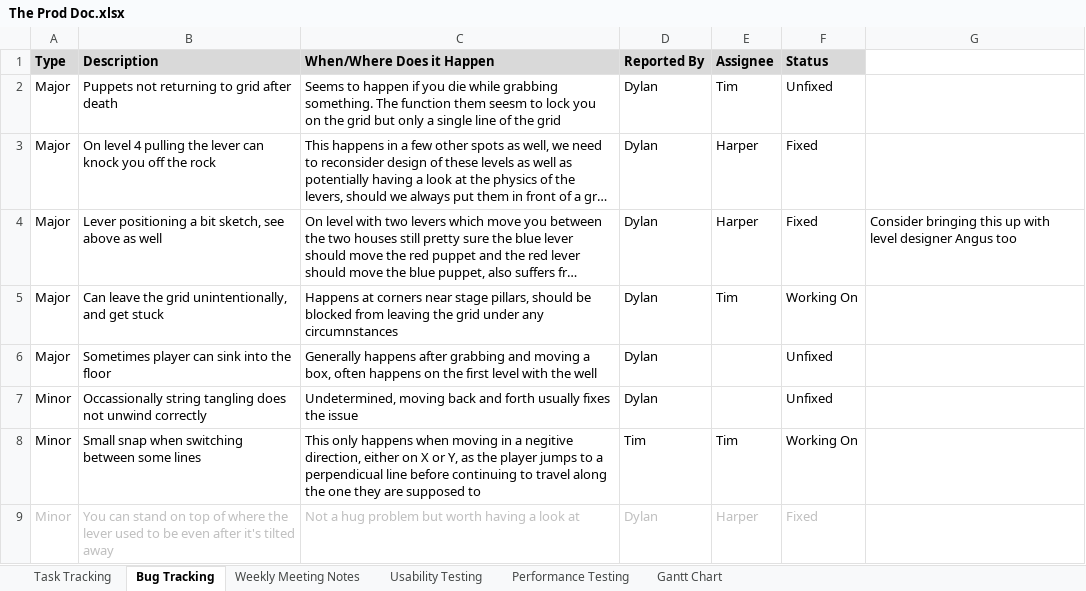
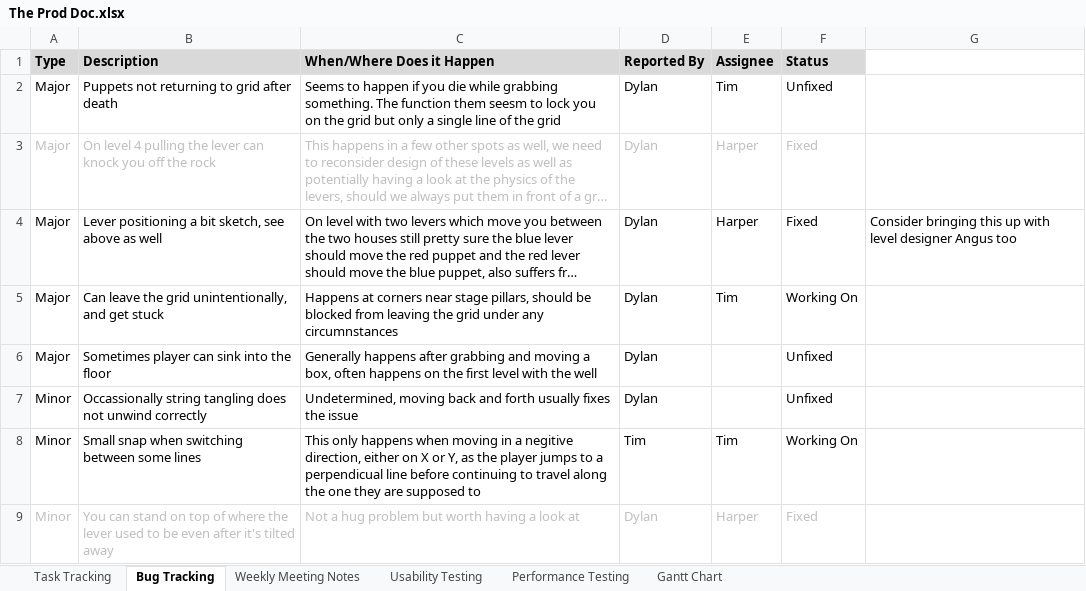
Before and after one commit to SpyraxianJ/strung-along, an Excel workbook: Admin Files/The Prod Doc.xlsx, sheet Bug Tracking, drawn as a sheet; only a part is shown; long unchanged cells end in …; values as stored, in another font and other column widths than the file's, no borders; conditional formats not drawn; the diff names each change by its address in the sheet, - before the commit and + after, or states it on an @@ line.

```diff
--- a/Admin Files/The Prod Doc.xlsx (sheet Bug Tracking)
+++ b/Admin Files/The Prod Doc.xlsx (sheet Bug Tracking)
-A3:F3 text colour: black
+A3:F3 text colour: #BFBFBF
```
Also changed, not shown: 13 other files.
